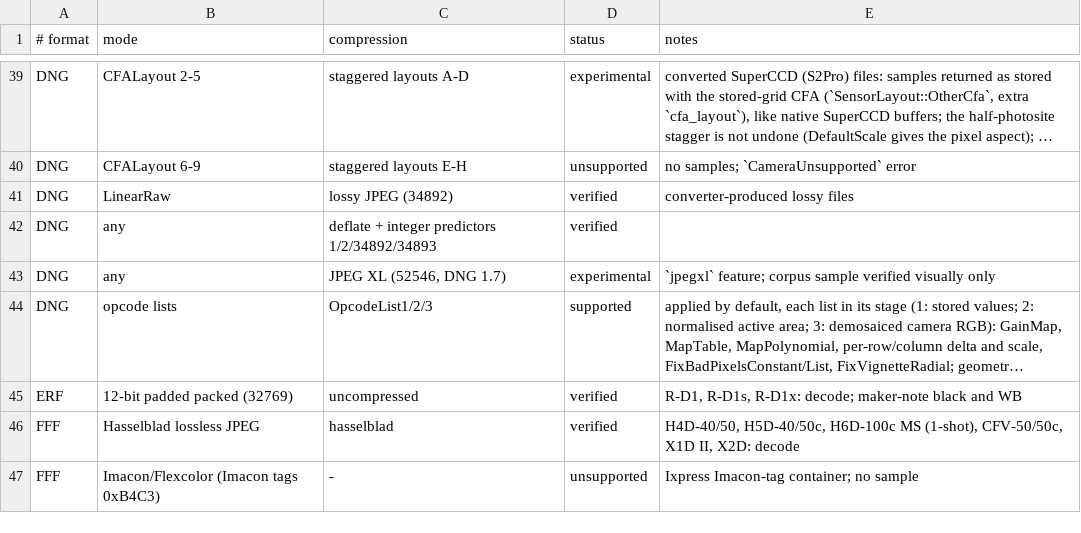
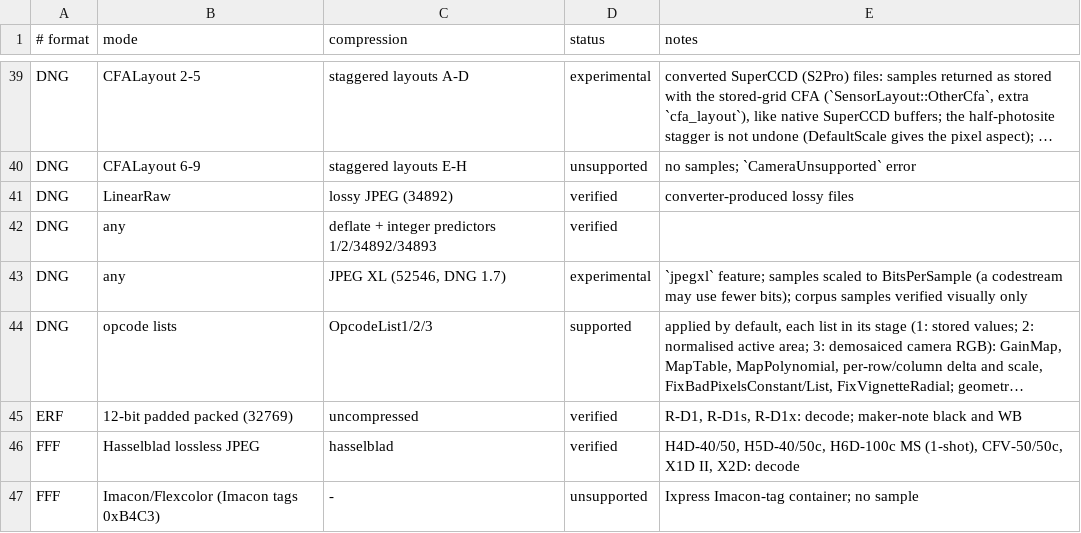
Before and after one commit to ybouane/flashraw, a TSV file: docs/support-matrix.tsv, drawn as a sheet; only a part is shown, gaps mark what is left out; long unchanged cells end in …; the diff names each change by its address in the sheet, - before the commit and + after, or states it on an @@ line.

Commit message:
Support matrix: JPEG XL DNG level scaling note

```diff
--- a/docs/support-matrix.tsv
+++ b/docs/support-matrix.tsv
-E43 (notes): `jpegxl` feature; corpus sample verified visually…
+E43 (notes): `jpegxl` feature; samples scaled to BitsPerSample (a codestream may use fewer bits); corpus samples verified visually…
```
Also changed, not shown: docs/support/dng.tsv, 1 other file.
